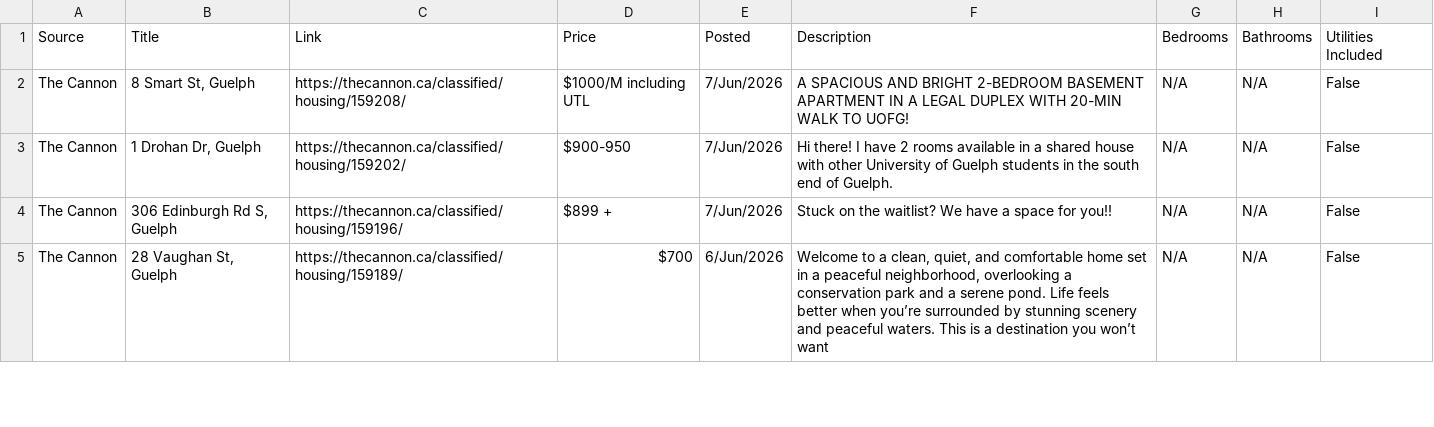
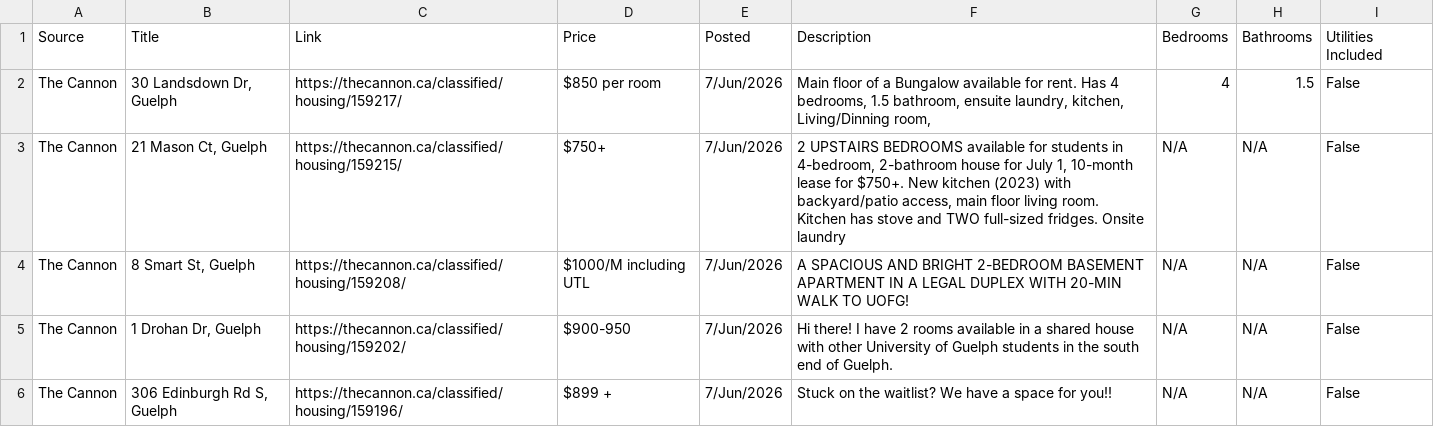
Before and after one commit to Jkhaleed/Rental-Scrapper, a CSV file: houses.csv, drawn as a sheet; only a part is shown; the shorter side is filled out with more unchanged rows; the diff names each change by its address in the sheet, - before the commit and + after, or states it on an @@ line.

```diff
--- a/houses.csv
+++ b/houses.csv
+row 2: The Cannon | 30 Landsdown Dr, Guelph | https://thecannon.ca/classified/housing/159217/ | $850 per room | 7/Jun/2026 | Main floor of a Bungalow available for rent. Has 4 bedrooms, 1.5 bathroom, ensuite laundry, kitchen, Living/Dinning room, | 4 | 1.5 | False
+row 3: The Cannon | 21 Mason Ct, Guelph | https://thecannon.ca/classified/housing/159215/ | $750+ | 7/Jun/2026 | 2 UPSTAIRS BEDROOMS available for students in 4-bedroom, 2-bathroom house for July 1, 10-month lease for $750+. New kitchen (2023) with backyard/patio access, main floor living room. Kitchen has stove and TWO full-sized fridges. Onsite laundry | N/A | N/A | False
```
